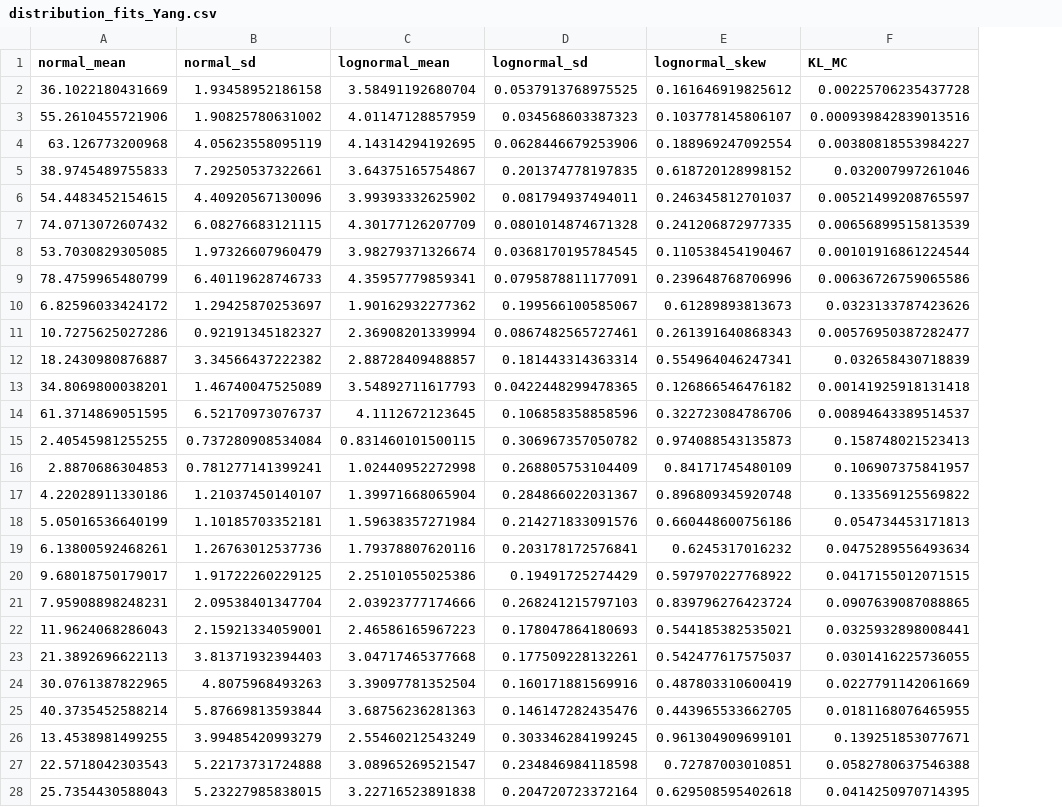
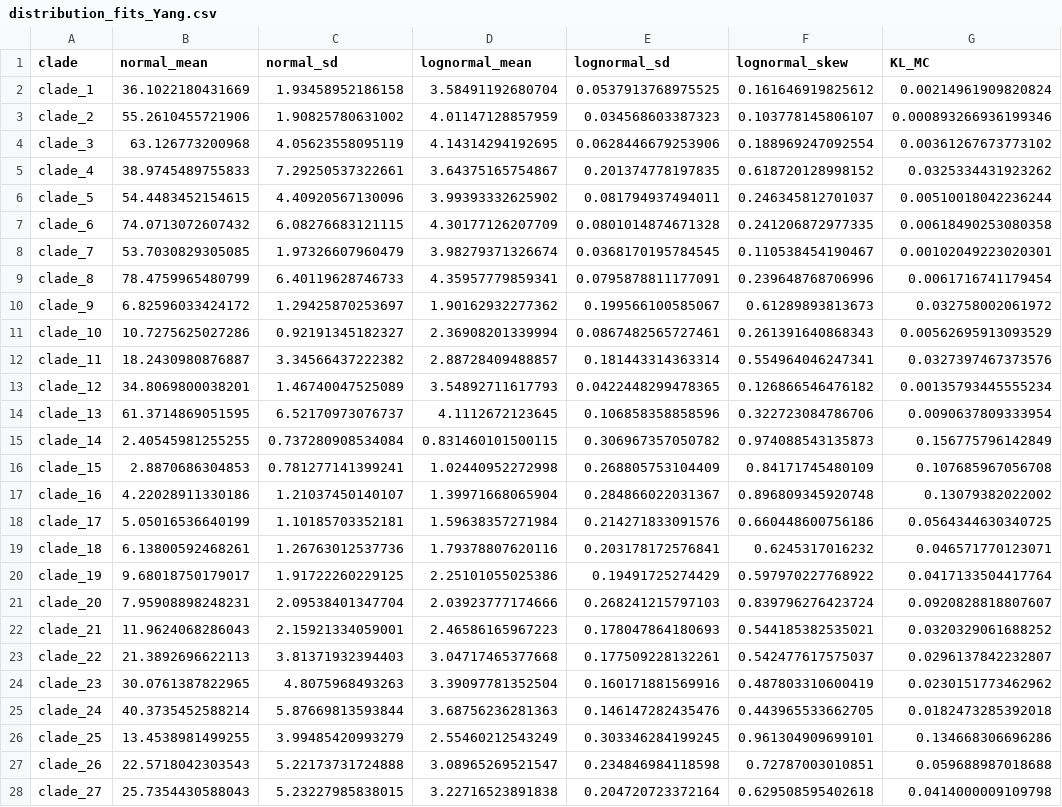
Before and after one commit to maxbiostat/ESS_HPDs, a CSV file: saved_data/distribution_fits_Yang.csv, drawn as a sheet; only a part is shown; addresses are those after the commit; the diff covers the shown part only; the diff names each change by its address in the sheet, - before the commit and + after, or states it on an @@ line.

```diff
--- a/saved_data/distribution_fits_Yang.csv
+++ b/saved_data/distribution_fits_Yang.csv
+column A (clade), rows 2-28: clade_1 | clade_2 | clade_3 | clade_4 | clade_5 | clade_6 | clade_7 | clade_8 | clade_9 | clade_10 | clade_11 | clade_12 | clade_13 | clade_14 | clade_15 | clade_16 | clade_17 | clade_18 | clade_19 | clade_20 | clade_21 | clade_22 | clade_23 | clade_24 | clade_25 | clade_26 | clade_27
-G2 (KL_MC): 0.00225706235437728
+G2 (KL_MC): 0.00214961909820824
-G3 (KL_MC): 0.000939842839013516
+G3 (KL_MC): 0.000893266936199346
-G4 (KL_MC): 0.00380818553984227
+G4 (KL_MC): 0.00361267673773102
-G5 (KL_MC): 0.032007997261046
+G5 (KL_MC): 0.0325334431923262
-G6 (KL_MC): 0.00521499208765597
+G6 (KL_MC): 0.00510018042236244
-G7 (KL_MC): 0.00656899515813539
+G7 (KL_MC): 0.00618490253080358
-G8 (KL_MC): 0.00101916861224544
+G8 (KL_MC): 0.00102049223020301
-G9 (KL_MC): 0.00636726759065586
+G9 (KL_MC): 0.0061716741179454
-G10 (KL_MC): 0.0323133787423626
+G10 (KL_MC): 0.032758002061972
-G11 (KL_MC): 0.00576950387282477
+G11 (KL_MC): 0.00562695913093529
-G12 (KL_MC): 0.032658430718839
+G12 (KL_MC): 0.0327397467373576
-G13 (KL_MC): 0.00141925918131418
+G13 (KL_MC): 0.00135793445555234
-G14 (KL_MC): 0.00894643389514537
+G14 (KL_MC): 0.0090637809333954
-G15 (KL_MC): 0.158748021523413
+G15 (KL_MC): 0.156775796142849
-G16 (KL_MC): 0.106907375841957
+G16 (KL_MC): 0.107685967056708
-G17 (KL_MC): 0.133569125569822
+G17 (KL_MC): 0.13079382022002
-G18 (KL_MC): 0.054734453171813
+G18 (KL_MC): 0.0564344630340725
-G19 (KL_MC): 0.0475289556493634
+G19 (KL_MC): 0.046571770123071
-G20 (KL_MC): 0.0417155012071515
+G20 (KL_MC): 0.0417133504417764
-G21 (KL_MC): 0.0907639087088865
+G21 (KL_MC): 0.0920828818807607
-G22 (KL_MC): 0.0325932898008441
+G22 (KL_MC): 0.0320329061688252
-G23 (KL_MC): 0.0301416225736055
+G23 (KL_MC): 0.0296137842232807
-G24 (KL_MC): 0.0227791142061669
+G24 (KL_MC): 0.0230151773462962
-G25 (KL_MC): 0.0181168076465955
+G25 (KL_MC): 0.0182473285392018
-G26 (KL_MC): 0.139251853077671
+G26 (KL_MC): 0.134668306696286
-G27 (KL_MC): 0.0582780637546388
+G27 (KL_MC): 0.059688987018688
-G28 (KL_MC): 0.0414250970714395
+G28 (KL_MC): 0.0414000009109798
```
Also changed, not shown: 7 edited cells elsewhere in this file, saved_data/clades_of_interest_Yang.csv, saved_data/lognormal_targets.csv, 11 other files.
